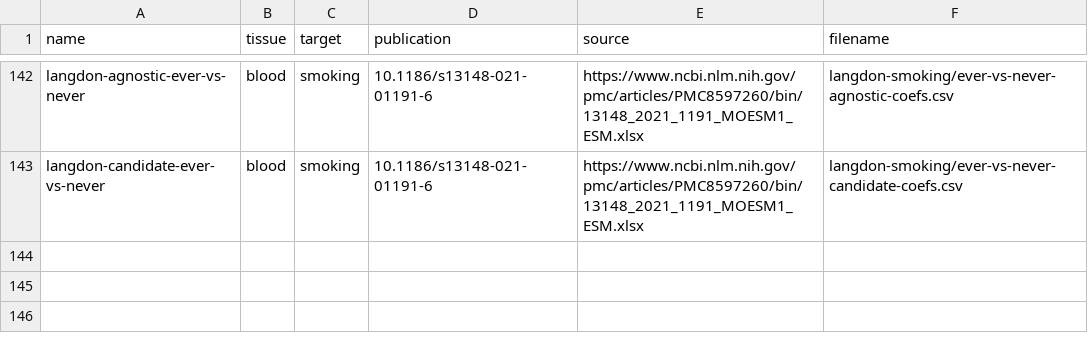
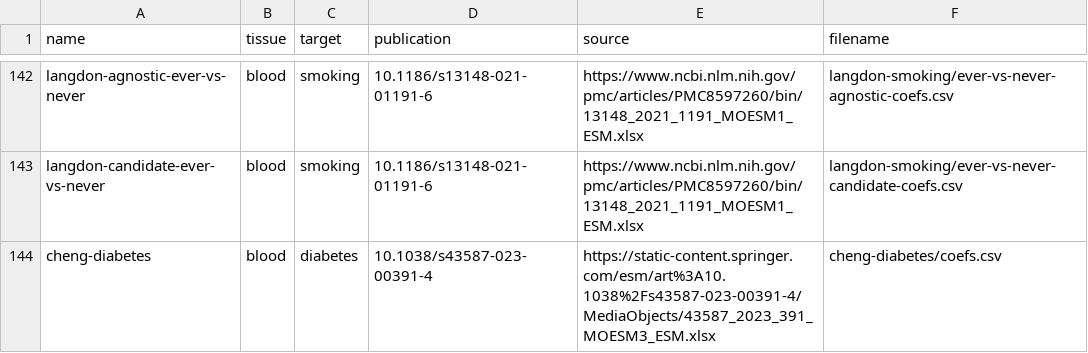
Before and after one commit to perishky/meffonym, a CSV file: inst/models.csv, drawn as a sheet; only a part is shown, gaps mark what is left out.

Commit message:
added cheng et al diabetes score

```diff
--- a/inst/models.csv
+++ b/inst/models.csv
@@ -143 +143,2 @@ langdon-agnostic-ever-vs-never,blood,smoking,10.1186/s13148-021-01191-6,https://
 langdon-candidate-ever-vs-never,blood,smoking,10.1186/s13148-021-01191-6,https://www.ncbi.nlm.nih.gov/pmc/articles/PMC8597260/bin/13148_2021_1191_MOESM1_ESM.xlsx,"langdon-smoking/ever-vs-never-candidate-coefs.csv"
+cheng-diabetes,blood,diabetes,10.1038/s43587-023-00391-4,https://static-content.springer.com/esm/art%3A10.1038%2Fs43587-023-00391-4/MediaObjects/43587_2023_391_MOESM3_ESM.xlsx,cheng-diabetes/coefs.csv
```
Also changed, not shown: 5 other files.
